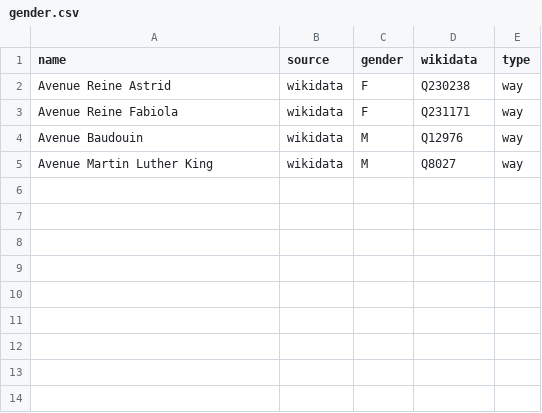
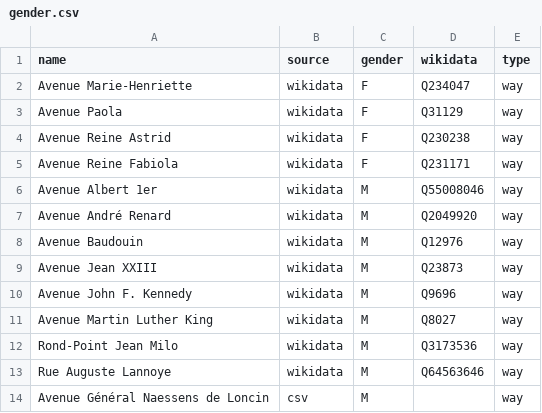
Before and after one commit to EqualStreetNames/equalstreetnames-rixensart, a CSV file: data/gender.csv, drawn as a sheet.

```diff
--- a/data/gender.csv
+++ b/data/gender.csv
@@ -1,5 +1,14 @@
 name,source,gender,wikidata,type
+"Avenue Marie-Henriette",wikidata,F,Q234047,way
+"Avenue Paola",wikidata,F,Q31129,way
 "Avenue Reine Astrid",wikidata,F,Q230238,way
 "Avenue Reine Fabiola",wikidata,F,Q231171,way
+"Avenue Albert 1er",wikidata,M,Q55008046,way
+"Avenue André Renard",wikidata,M,Q2049920,way
 "Avenue Baudouin",wikidata,M,Q12976,way
+"Avenue Jean XXIII",wikidata,M,Q23873,way
+"Avenue John F. Kennedy",wikidata,M,Q9696,way
 "Avenue Martin Luther King",wikidata,M,Q8027,way
+"Rond-Point Jean Milo",wikidata,M,Q3173536,way
+"Rue Auguste Lannoye",wikidata,M,Q64563646,way
+"Avenue Général Naessens de Loncin",csv,M,,way
```
Also changed, not shown: data/other.csv, 2 other files.
